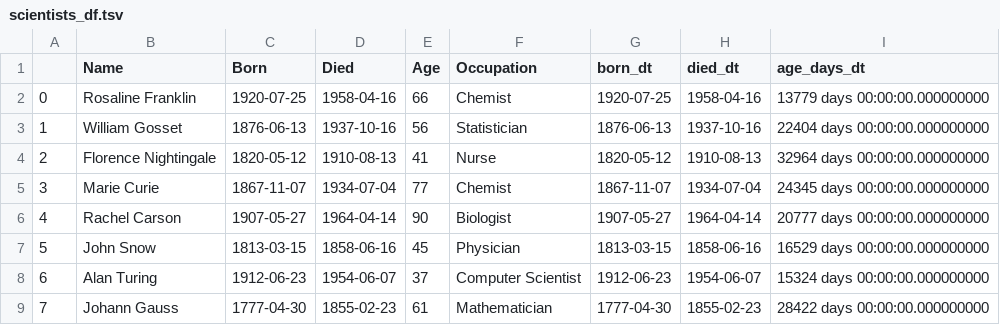
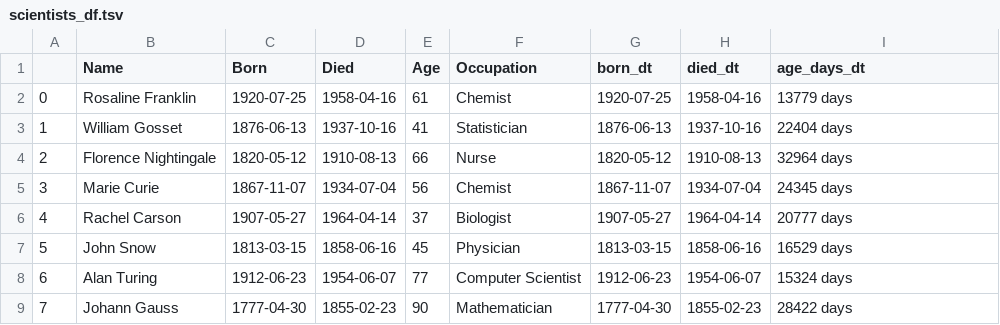
Before and after one commit to pluvfaristo/pd, a TSV file: dh/output/scientists_df.tsv, drawn as a sheet.

```diff
--- a/dh/output/scientists_df.tsv
+++ b/dh/output/scientists_df.tsv
@@ -1,9 +1,9 @@
 	Name	Born	Died	Age	Occupation	born_dt	died_dt	age_days_dt
-0	Rosaline Franklin	1920-07-25	1958-04-16	66	Chemist	1920-07-25	1958-04-16	13779 days 00:00:00.000000000
-1	William Gosset	1876-06-13	1937-10-16	56	Statistician	1876-06-13	1937-10-16	22404 days 00:00:00.000000000
-2	Florence Nightingale	1820-05-12	1910-08-13	41	Nurse	1820-05-12	1910-08-13	32964 days 00:00:00.000000000
-3	Marie Curie	1867-11-07	1934-07-04	77	Chemist	1867-11-07	1934-07-04	24345 days 00:00:00.000000000
-4	Rachel Carson	1907-05-27	1964-04-14	90	Biologist	1907-05-27	1964-04-14	20777 days 00:00:00.000000000
-5	John Snow	1813-03-15	1858-06-16	45	Physician	1813-03-15	1858-06-16	16529 days 00:00:00.000000000
-6	Alan Turing	1912-06-23	1954-06-07	37	Computer Scientist	1912-06-23	1954-06-07	15324 days 00:00:00.000000000
-7	Johann Gauss	1777-04-30	1855-02-23	61	Mathematician	1777-04-30	1855-02-23	28422 days 00:00:00.000000000
+0	Rosaline Franklin	1920-07-25	1958-04-16	61	Chemist	1920-07-25	1958-04-16	13779 days
+1	William Gosset	1876-06-13	1937-10-16	41	Statistician	1876-06-13	1937-10-16	22404 days
+2	Florence Nightingale	1820-05-12	1910-08-13	66	Nurse	1820-05-12	1910-08-13	32964 days
+3	Marie Curie	1867-11-07	1934-07-04	56	Chemist	1867-11-07	1934-07-04	24345 days
+4	Rachel Carson	1907-05-27	1964-04-14	37	Biologist	1907-05-27	1964-04-14	20777 days
+5	John Snow	1813-03-15	1858-06-16	45	Physician	1813-03-15	1858-06-16	16529 days
+6	Alan Turing	1912-06-23	1954-06-07	77	Computer Scientist	1912-06-23	1954-06-07	15324 days
+7	Johann Gauss	1777-04-30	1855-02-23	90	Mathematician	1777-04-30	1855-02-23	28422 days
```
Also changed, not shown: 8 other files.
